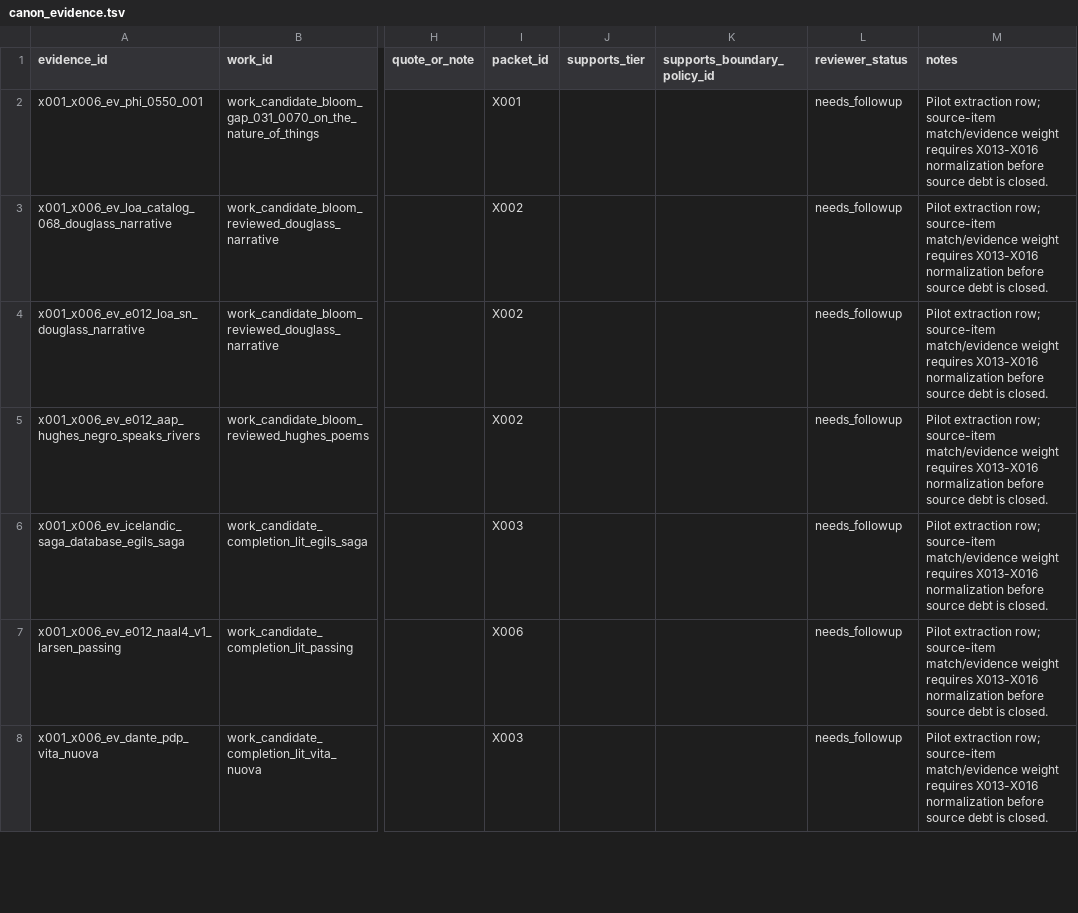
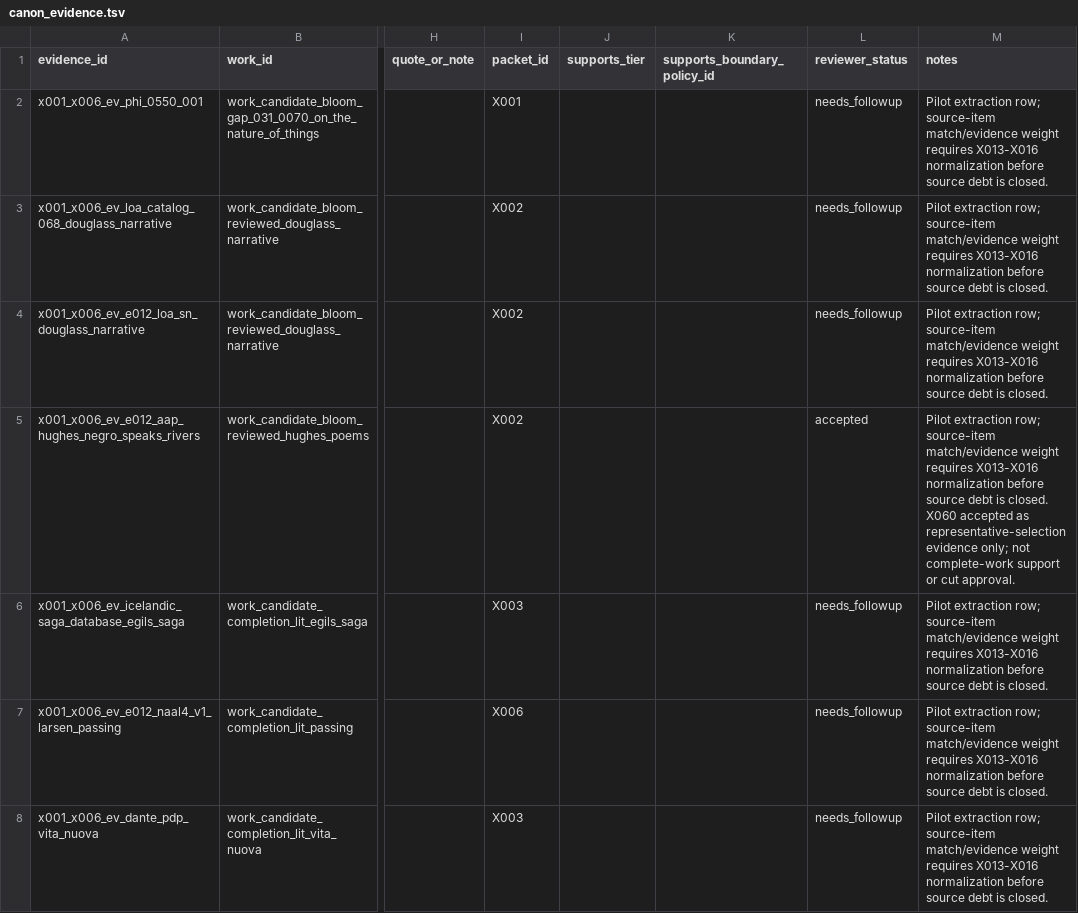
Before and after one commit to benjaminkramer50/benjaminkramer50.github.io, a TSV file: _planning/canon_build/tables/canon_evidence.tsv, drawn as a sheet; only a part is shown, gaps mark what is left out; the diff covers the shown part only; the diff names each change by its address in the sheet, - before the commit and + after, or states it on an @@ line.

```diff
--- a/_planning/canon_build/tables/canon_evidence.tsv
+++ b/_planning/canon_build/tables/canon_evidence.tsv
-L5 (reviewer_status): needs_followup
+L5 (reviewer_status): accepted
-M5 (notes): …is closed.
+M5 (notes): …is closed. X060 accepted as representative-selection evidence only; not complete-work support or cut approval.
```
Also changed, not shown: 2 edited cells elsewhere in this file, _planning/canon_build/tables/canon_cut_side_post_x058_action_queue.tsv, _planning/canon_build/tables/canon_generic_selection_basis_review.tsv, 14 other files.
